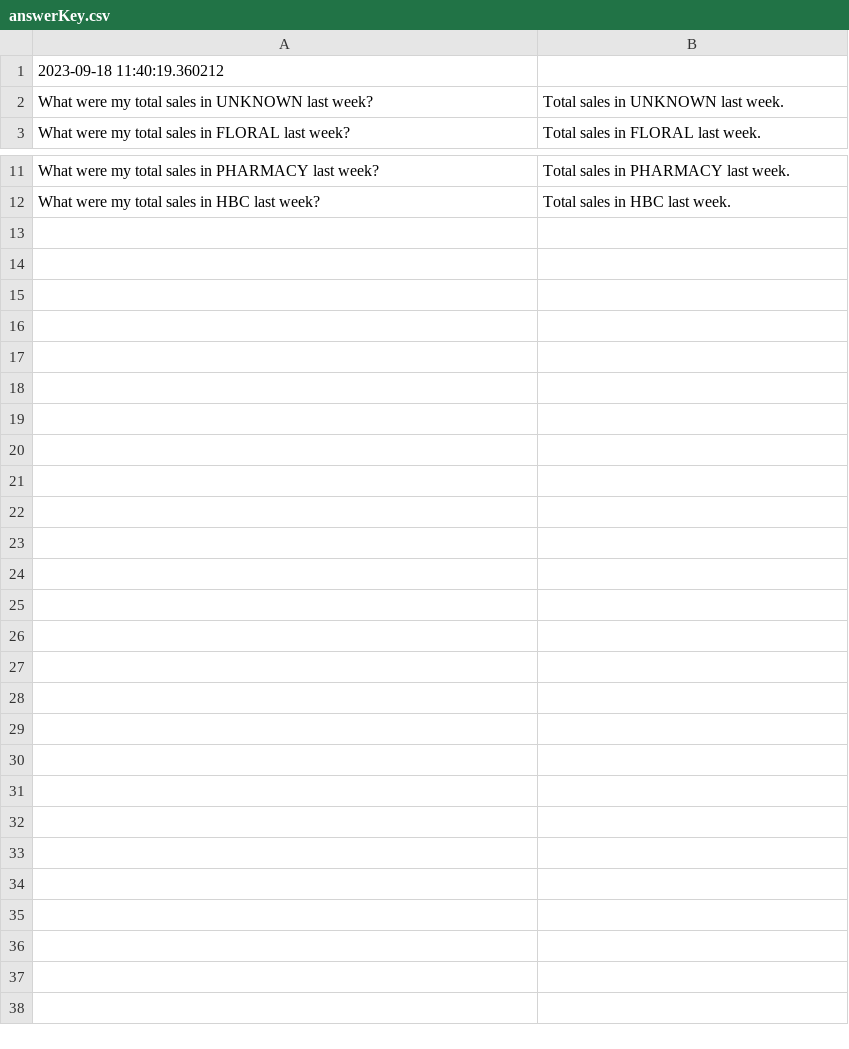
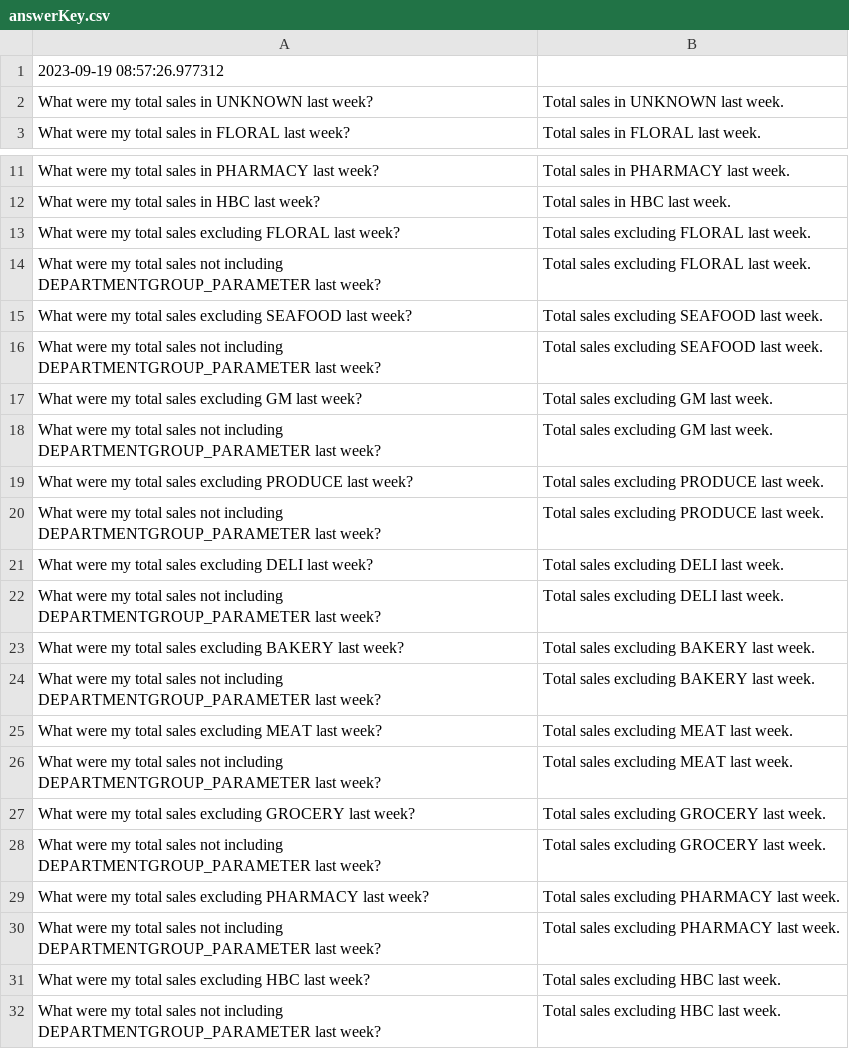
Before and after one commit to Armeta/ai-prompt-reporting, a CSV file: src/csv/answerKey.csv, drawn as a sheet; only a part is shown, gaps mark what is left out.

```diff
--- a/src/csv/answerKey.csv
+++ b/src/csv/answerKey.csv
@@ -1,2 +1,2 @@
-2023-09-18 11:40:19.360212
+2023-09-19 08:57:26.977312
 What were my total sales in UNKNOWN last week?|Total sales in UNKNOWN last week.
@@ -12 +12,21 @@ What were my total sales in PHARMACY last week?|Total sales in PHARMACY last wee
 What were my total sales in HBC last week?|Total sales in HBC last week.
+What were my total sales excluding FLORAL last week?|Total sales excluding FLORAL last week.
+What were my total sales not including DEPARTMENTGROUP_PARAMETER last week?|Total sales excluding FLORAL last week.
+What were my total sales excluding SEAFOOD last week?|Total sales excluding SEAFOOD last week.
+What were my total sales not including DEPARTMENTGROUP_PARAMETER last week?|Total sales excluding SEAFOOD last week.
+What were my total sales excluding GM last week?|Total sales excluding GM last week.
+What were my total sales not including DEPARTMENTGROUP_PARAMETER last week?|Total sales excluding GM last week.
+What were my total sales excluding PRODUCE last week?|Total sales excluding PRODUCE last week.
+What were my total sales not including DEPARTMENTGROUP_PARAMETER last week?|Total sales excluding PRODUCE last week.
+What were my total sales excluding DELI last week?|Total sales excluding DELI last week.
+What were my total sales not including DEPARTMENTGROUP_PARAMETER last week?|Total sales excluding DELI last week.
+What were my total sales excluding BAKERY last week?|Total sales excluding BAKERY last week.
+What were my total sales not including DEPARTMENTGROUP_PARAMETER last week?|Total sales excluding BAKERY last week.
+What were my total sales excluding MEAT last week?|Total sales excluding MEAT last week.
+What were my total sales not including DEPARTMENTGROUP_PARAMETER last week?|Total sales excluding MEAT last week.
+What were my total sales excluding GROCERY last week?|Total sales excluding GROCERY last week.
+What were my total sales not including DEPARTMENTGROUP_PARAMETER last week?|Total sales excluding GROCERY last week.
+What were my total sales excluding PHARMACY last week?|Total sales excluding PHARMACY last week.
+What were my total sales not including DEPARTMENTGROUP_PARAMETER last week?|Total sales excluding PHARMACY last week.
+What were my total sales excluding HBC last week?|Total sales excluding HBC last week.
+What were my total sales not including DEPARTMENTGROUP_PARAMETER last week?|Total sales excluding HBC last week.
```
Also changed, not shown: 3 other files.
